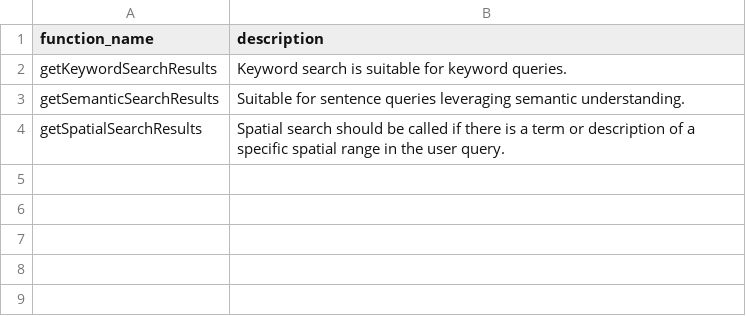
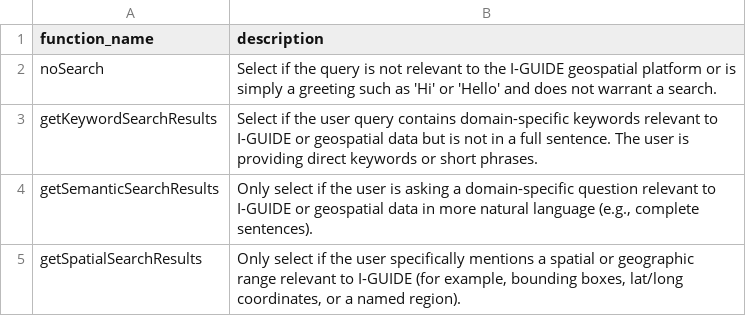
Before and after one commit to I-GUIDE/iguide-ue-backend, a CSV file: routes/rag_modules/search_methods.csv, drawn as a sheet.

Commit message:
Revise the prompts for query augmentation, routing, and generation. Avoid procedding with the LLMs if there is no memory id.

```diff
--- a/routes/rag_modules/search_methods.csv
+++ b/routes/rag_modules/search_methods.csv
@@ -1,4 +1,5 @@
 function_name,description
-getKeywordSearchResults,Keyword search is suitable for keyword queries.
-getSemanticSearchResults,Suitable for sentence queries leveraging semantic understanding.
-getSpatialSearchResults,Spatial search should be called if there is a term or description of a specific spatial range in the user query.
+noSearch,"Select if the query is not relevant to the I-GUIDE geospatial platform or is simply a greeting such as 'Hi' or 'Hello' and does not warrant a search."
+getKeywordSearchResults,"Select if the user query contains domain-specific keywords relevant to I-GUIDE or geospatial data but is not in a full sentence. The user is providing direct keywords or short phrases."
+getSemanticSearchResults,"Only select if the user is asking a domain-specific question relevant to I-GUIDE or geospatial data in more natural language (e.g., complete sentences)."
+getSpatialSearchResults,"Only select if the user specifically mentions a spatial or geographic range relevant to I-GUIDE (for example, bounding boxes, lat/long coordinates, or a named region)."
```
Also changed, not shown: 4 other files.
